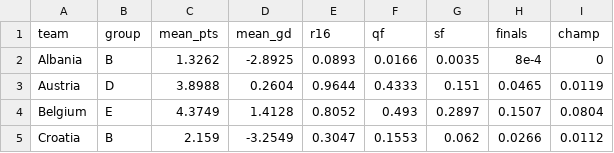
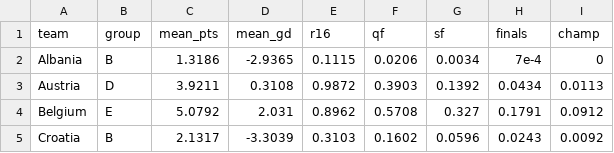
Before and after one commit to lbenz730/intl_soccer_2024, a CSV file: predictions/euro_sim_results.csv, drawn as a sheet; only a part is shown; the diff covers the shown part only.

```diff
--- a/predictions/euro_sim_results.csv
+++ b/predictions/euro_sim_results.csv
@@ -1,5 +1,5 @@
 team,group,mean_pts,mean_gd,r16,qf,sf,finals,champ
-Albania,B,1.3262,-2.8925,0.0893,0.0166,0.0035,8e-4,0
-Austria,D,3.8988,0.2604,0.9644,0.4333,0.151,0.0465,0.0119
-Belgium,E,4.3749,1.4128,0.8052,0.493,0.2897,0.1507,0.0804
-Croatia,B,2.159,-3.2549,0.3047,0.1553,0.062,0.0266,0.0112
+Albania,B,1.3186,-2.9365,0.1115,0.0206,0.0034,7e-4,0
+Austria,D,3.9211,0.3108,0.9872,0.3903,0.1392,0.0434,0.0113
+Belgium,E,5.0792,2.031,0.8962,0.5708,0.327,0.1791,0.0912
+Croatia,B,2.1317,-3.3039,0.3103,0.1602,0.0596,0.0243,0.0092
```
Also changed, not shown: 129 edited cells elsewhere in this file, predictions/euro_history.csv, 29 other files.
